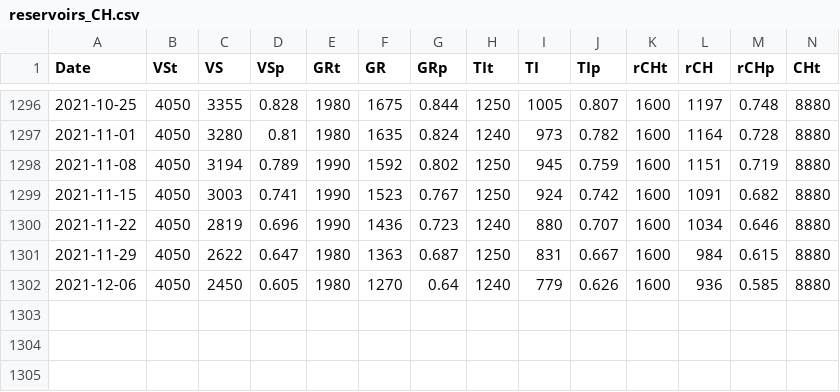
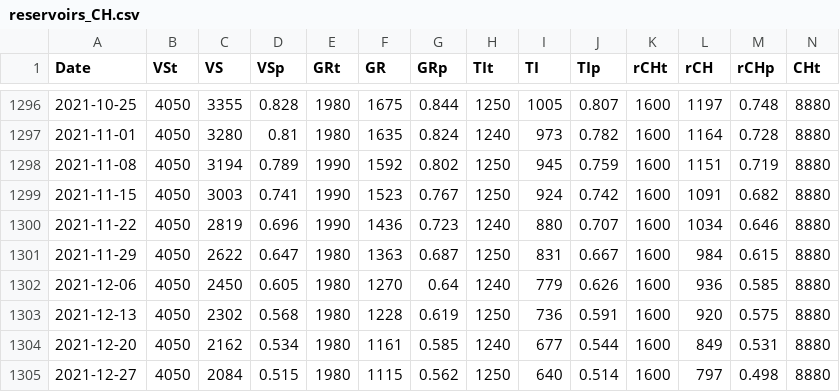
Before and after one commit to bequrios/reservoirs_CH, a CSV file: reservoirs_CH.csv, drawn as a sheet; only a part is shown, gaps mark what is left out; rows hold the shown columns only; the diff names each change by its address in the sheet, - before the commit and + after, or states it on an @@ line.

Commit message:
Update reservoirs_CH.csv

```diff
--- a/reservoirs_CH.csv
+++ b/reservoirs_CH.csv
+row 1303: 2021-12-13 | 4050 | 2302 | 0.568 | 1980 | 1228 | 0.619 | 1250 | 736 | 0.591 | 1600 | 920 | 0.575 | 8880
+row 1304: 2021-12-20 | 4050 | 2162 | 0.534 | 1980 | 1161 | 0.585 | 1240 | 677 | 0.544 | 1600 | 849 | 0.531 | 8880
+row 1305: 2021-12-27 | 4050 | 2084 | 0.515 | 1980 | 1115 | 0.562 | 1250 | 640 | 0.514 | 1600 | 797 | 0.498 | 8880
```
